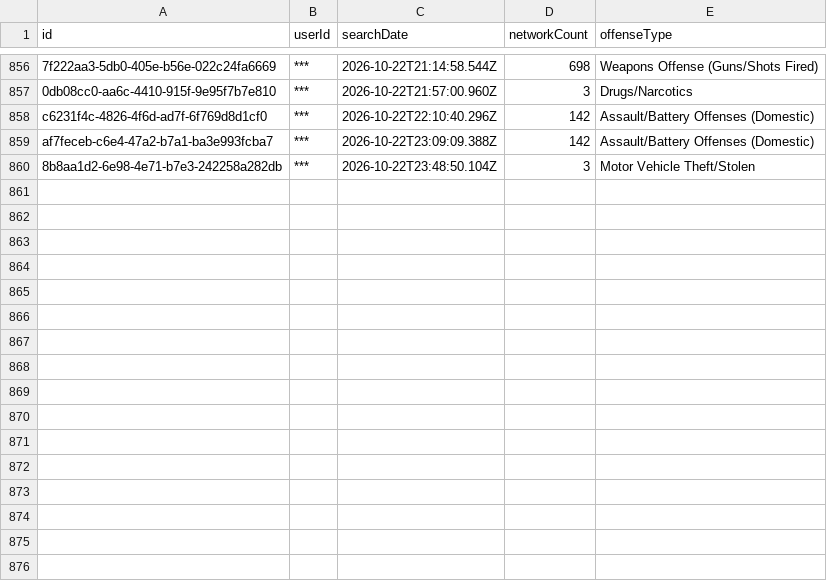
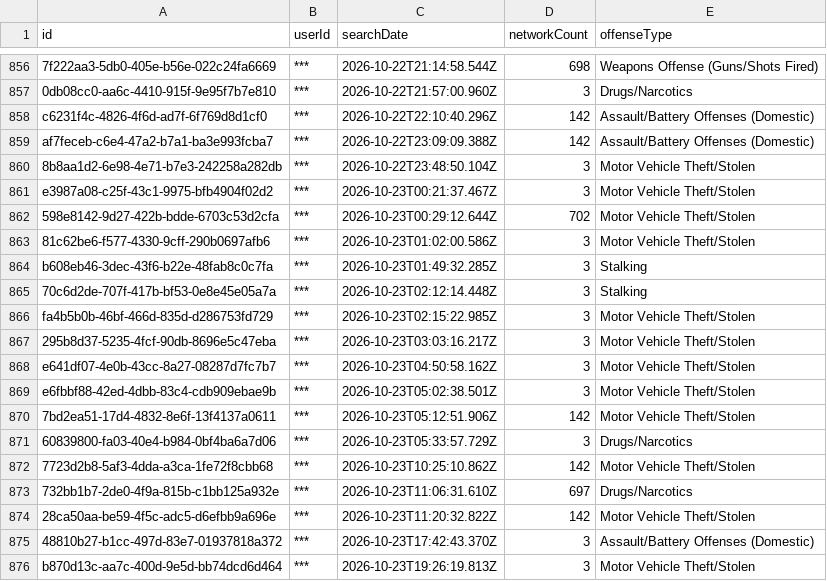
Before and after one commit to Cantica-Systems/mi-flock-transparency, a CSV file: kalamazoo/data/kalamazoo-city-pd/2026-10.csv, drawn as a sheet; only a part is shown, gaps mark what is left out; the diff names each change by its address in the sheet, - before the commit and + after, or states it on an @@ line.

Commit message:
Update at 2026-10-25T20:04Z (kalamazoo-city-pd +16; portage-city-pd +5)

```diff
--- a/kalamazoo/data/kalamazoo-city-pd/2026-10.csv
+++ b/kalamazoo/data/kalamazoo-city-pd/2026-10.csv
+row 861: e3987a08-c25f-43c1-9975-bfb4904f02d2 | *** | 2026-10-23T00:21:37.467Z | 3 | Motor Vehicle Theft/Stolen
+row 862: 598e8142-9d27-422b-bdde-6703c53d2cfa | *** | 2026-10-23T00:29:12.644Z | 702 | Motor Vehicle Theft/Stolen
+row 863: 81c62be6-f577-4330-9cff-290b0697afb6 | *** | 2026-10-23T01:02:00.586Z | 3 | Motor Vehicle Theft/Stolen
+row 864: b608eb46-3dec-43f6-b22e-48fab8c0c7fa | *** | 2026-10-23T01:49:32.285Z | 3 | Stalking
+row 865: 70c6d2de-707f-417b-bf53-0e8e45e05a7a | *** | 2026-10-23T02:12:14.448Z | 3 | Stalking
+row 866: fa4b5b0b-46bf-466d-835d-d286753fd729 | *** | 2026-10-23T02:15:22.985Z | 3 | Motor Vehicle Theft/Stolen
+row 867: 295b8d37-5235-4fcf-90db-8696e5c47eba | *** | 2026-10-23T03:03:16.217Z | 3 | Motor Vehicle Theft/Stolen
+row 868: e641df07-4e0b-43cc-8a27-08287d7fc7b7 | *** | 2026-10-23T04:50:58.162Z | 3 | Motor Vehicle Theft/Stolen
+row 869: e6fbbf88-42ed-4dbb-83c4-cdb909ebae9b | *** | 2026-10-23T05:02:38.501Z | 3 | Motor Vehicle Theft/Stolen
+row 870: 7bd2ea51-17d4-4832-8e6f-13f4137a0611 | *** | 2026-10-23T05:12:51.906Z | 142 | Motor Vehicle Theft/Stolen
+row 871: 60839800-fa03-40e4-b984-0bf4ba6a7d06 | *** | 2026-10-23T05:33:57.729Z | 3 | Drugs/Narcotics
+row 872: 7723d2b8-5af3-4dda-a3ca-1fe72f8cbb68 | *** | 2026-10-23T10:25:10.862Z | 142 | Motor Vehicle Theft/Stolen
+row 873: 732bb1b7-2de0-4f9a-815b-c1bb125a932e | *** | 2026-10-23T11:06:31.610Z | 697 | Drugs/Narcotics
+row 874: 28ca50aa-be59-4f5c-adc5-d6efbb9a696e | *** | 2026-10-23T11:20:32.822Z | 142 | Motor Vehicle Theft/Stolen
+row 875: 48810b27-b1cc-497d-83e7-01937818a372 | *** | 2026-10-23T17:42:43.370Z | 3 | Assault/Battery Offenses (Domestic)
+row 876: b870d13c-aa7c-400d-9e5d-bb74dcd6d464 | *** | 2026-10-23T19:26:19.813Z | 3 | Motor Vehicle Theft/Stolen
```
Also changed, not shown: kalamazoo/data/kalamazoo-city-pd/stats.csv, kalamazoo/data/portage-city-pd/2026-10.csv, 6 other files.
